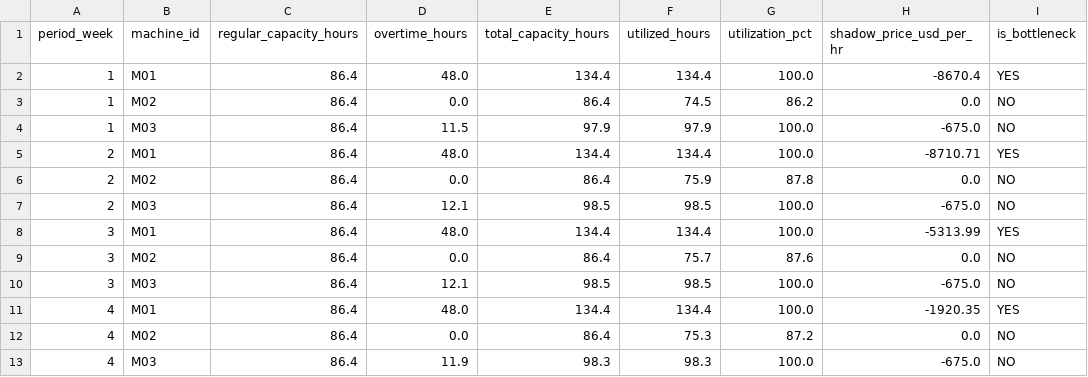
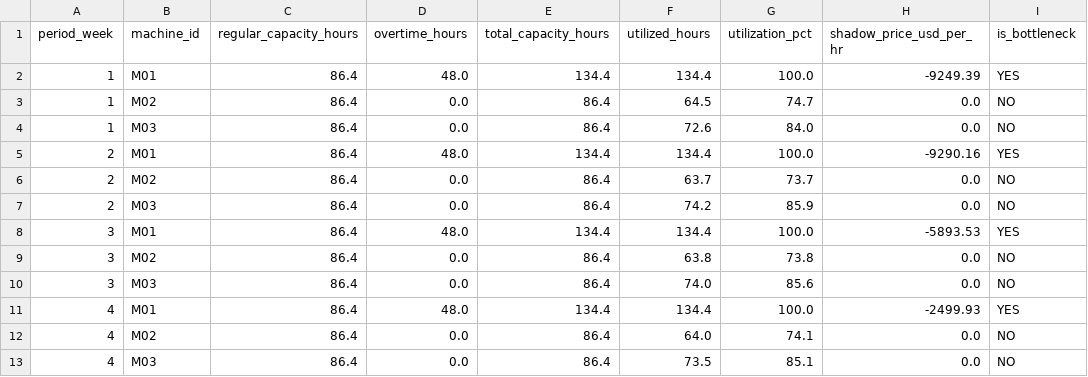
Before and after one commit to AliUmutKazak/factory-decision-intelligence, a CSV file: data/processed/machine_capacity_plan.csv, drawn as a sheet.

Commit message:
fix(planning): resolve aggregate LP machine coefficient bias for unrouted SKUs via left join zero-fill

```diff
--- a/data/processed/machine_capacity_plan.csv
+++ b/data/processed/machine_capacity_plan.csv
@@ -1,13 +1,13 @@
 period_week,machine_id,regular_capacity_hours,overtime_hours,total_capacity_hours,utilized_hours,utilization_pct,shadow_price_usd_per_hr,is_bottleneck
-1,M01,86.4,48.0,134.4,134.4,100.0,-8670.4,YES
-1,M02,86.4,0.0,86.4,74.5,86.2,0.0,NO
-1,M03,86.4,11.5,97.9,97.9,100.0,-675.0,NO
-2,M01,86.4,48.0,134.4,134.4,100.0,-8710.71,YES
-2,M02,86.4,0.0,86.4,75.9,87.8,0.0,NO
-2,M03,86.4,12.1,98.5,98.5,100.0,-675.0,NO
-3,M01,86.4,48.0,134.4,134.4,100.0,-5313.99,YES
-3,M02,86.4,0.0,86.4,75.7,87.6,0.0,NO
-3,M03,86.4,12.1,98.5,98.5,100.0,-675.0,NO
-4,M01,86.4,48.0,134.4,134.4,100.0,-1920.35,YES
-4,M02,86.4,0.0,86.4,75.3,87.2,0.0,NO
-4,M03,86.4,11.9,98.3,98.3,100.0,-675.0,NO
+1,M01,86.4,48.0,134.4,134.4,100.0,-9249.39,YES
+1,M02,86.4,0.0,86.4,64.5,74.7,0.0,NO
+1,M03,86.4,0.0,86.4,72.6,84.0,0.0,NO
+2,M01,86.4,48.0,134.4,134.4,100.0,-9290.16,YES
+2,M02,86.4,0.0,86.4,63.7,73.7,0.0,NO
+2,M03,86.4,0.0,86.4,74.2,85.9,0.0,NO
+3,M01,86.4,48.0,134.4,134.4,100.0,-5893.53,YES
+3,M02,86.4,0.0,86.4,63.8,73.8,0.0,NO
+3,M03,86.4,0.0,86.4,74.0,85.6,0.0,NO
+4,M01,86.4,48.0,134.4,134.4,100.0,-2499.93,YES
+4,M02,86.4,0.0,86.4,64.0,74.1,0.0,NO
+4,M03,86.4,0.0,86.4,73.5,85.1,0.0,NO
```
Also changed, not shown: 1 other file.
